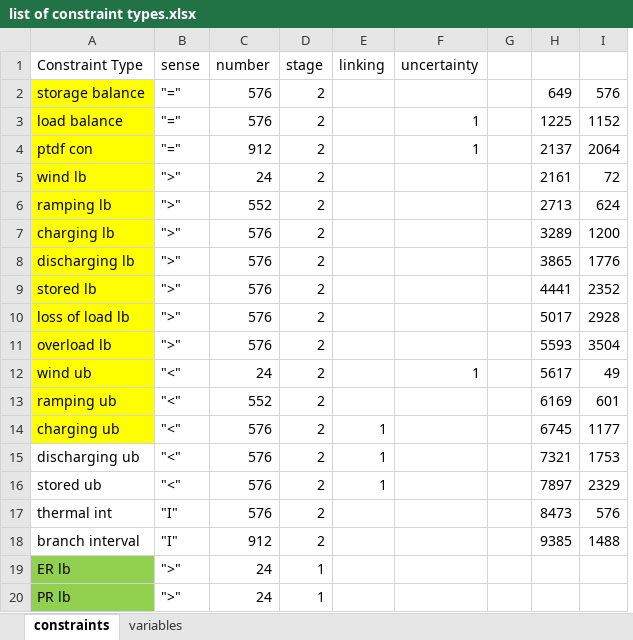
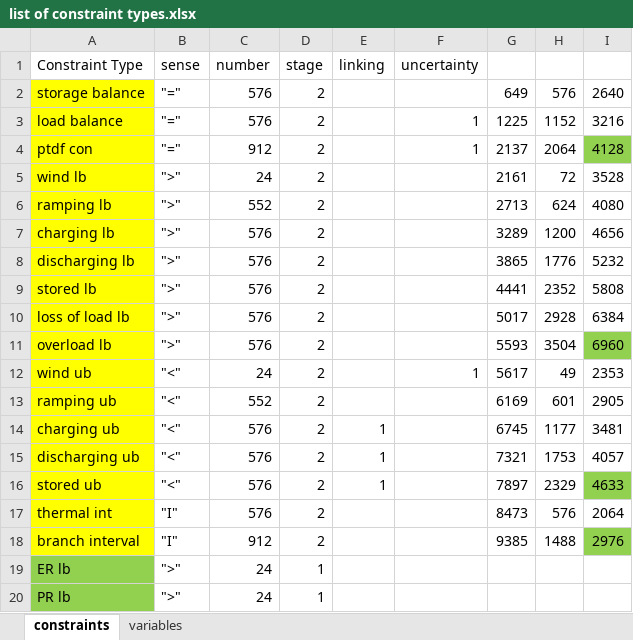
Before and after one commit to mkratochvil/FinalProject, an Excel workbook: list of constraint types.xlsx, sheet constraints, drawn as a sheet; only a part is shown; values as stored, in another font and other column widths than the file's, no borders; removed rows and columns are numbered as before the commit, all else as after; the diff names each change by its address in the sheet, - before the commit and + after, or states it on an @@ line.

```diff
--- a/list of constraint types.xlsx (sheet constraints)
+++ b/list of constraint types.xlsx (sheet constraints)
-column G, empty
+column I, rows 2-18: 2640 | 3216 | 4128 | 3528 | 4080 | 4656 | 5232 | 5808 | 6384 | 6960 | 2353 | 2905 | 3481 | 4057 | 4633 | 2064 | 2976
-A15:A18 fill: none
+A15:A18 fill: #FFFF00
```
Also changed, not shown: sheet variables, formulas that keep their value, 4 other files.
